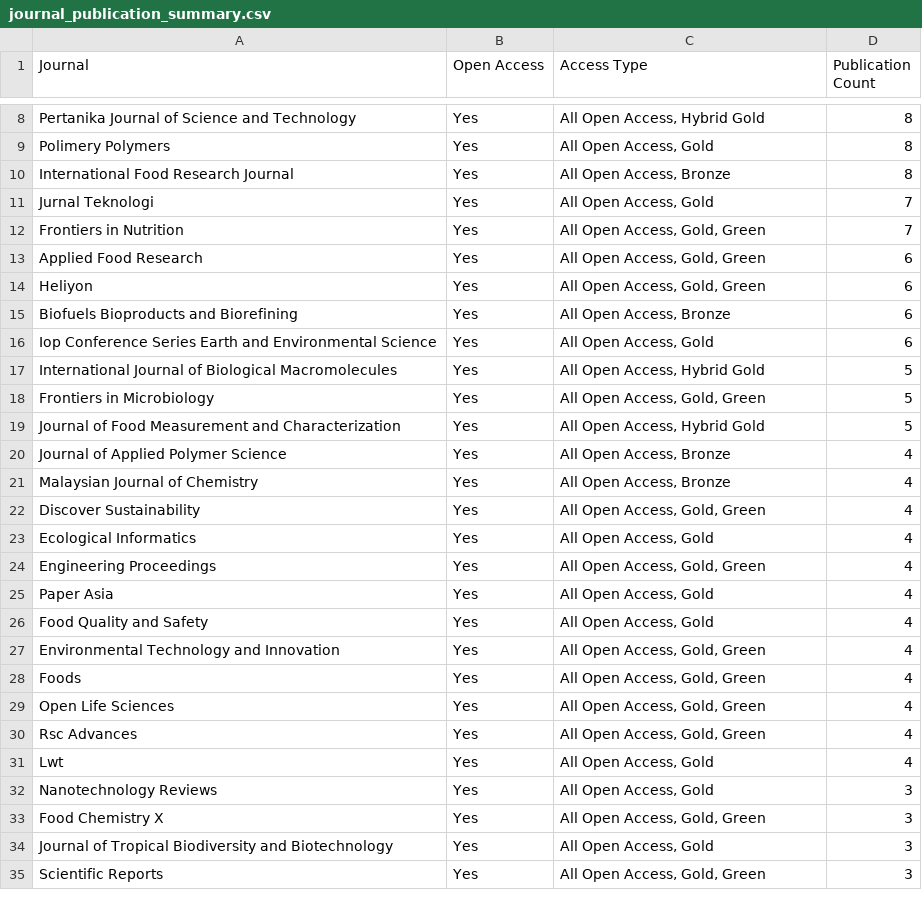
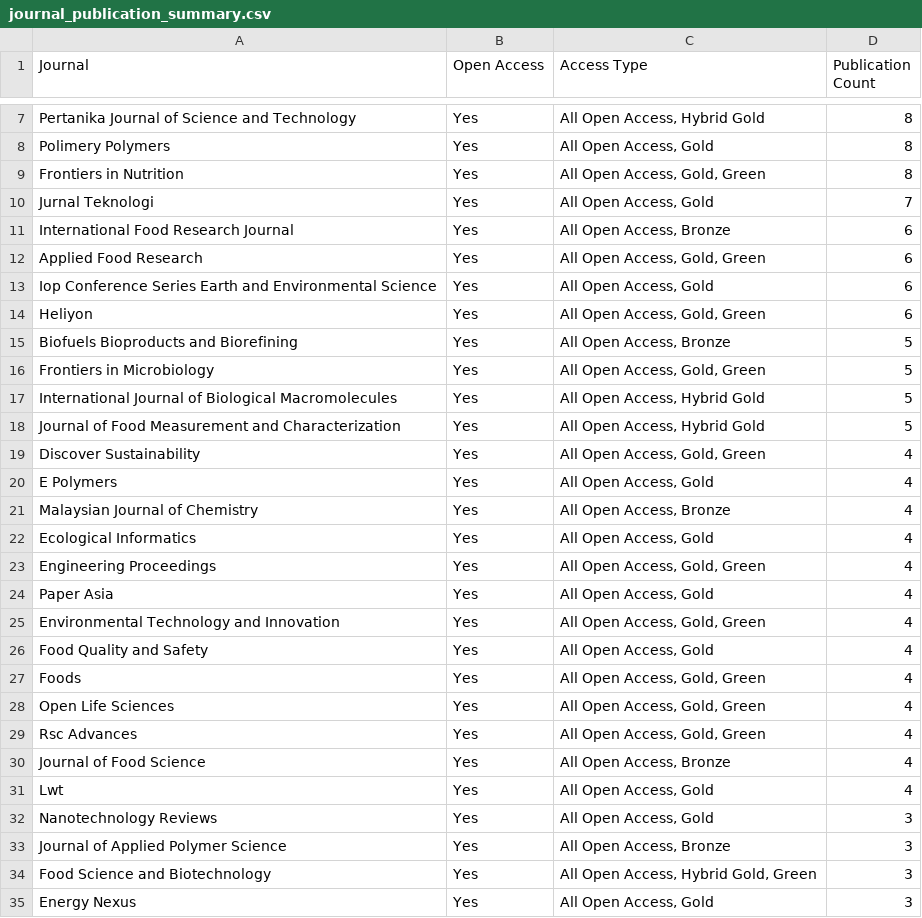
Before and after one commit to yusriy/analysis_ppti_research_trend, a CSV file: data/journal_publication_summary.csv, drawn as a sheet; only a part is shown, gaps mark what is left out; the shorter side is filled out with more unchanged rows; the diff covers the shown part only.

```diff
--- a/data/journal_publication_summary.csv
+++ b/data/journal_publication_summary.csv
@@ -9,15 +8,15 @@ Pertanika Journal of Science and Technology,Yes,"All Open Access, Hybrid Gold",8
 Polimery Polymers,Yes,"All Open Access, Gold",8
-International Food Research Journal,Yes,"All Open Access, Bronze",8
+Frontiers in Nutrition,Yes,"All Open Access, Gold, Green",8
 Jurnal Teknologi,Yes,"All Open Access, Gold",7
-Frontiers in Nutrition,Yes,"All Open Access, Gold, Green",7
+International Food Research Journal,Yes,"All Open Access, Bronze",6
 Applied Food Research,Yes,"All Open Access, Gold, Green",6
+Iop Conference Series Earth and Environmental Science,Yes,"All Open Access, Gold",6
 Heliyon,Yes,"All Open Access, Gold, Green",6
-Biofuels Bioproducts and Biorefining,Yes,"All Open Access, Bronze",6
-Iop Conference Series Earth and Environmental Science,Yes,"All Open Access, Gold",6
+Biofuels Bioproducts and Biorefining,Yes,"All Open Access, Bronze",5
+Frontiers in Microbiology,Yes,"All Open Access, Gold, Green",5
 International Journal of Biological Macromolecules,Yes,"All Open Access, Hybrid Gold",5
-Frontiers in Microbiology,Yes,"All Open Access, Gold, Green",5
 Journal of Food Measurement and Characterization,Yes,"All Open Access, Hybrid Gold",5
-Journal of Applied Polymer Science,Yes,"All Open Access, Bronze",4
+Discover Sustainability,Yes,"All Open Access, Gold, Green",4
+E Polymers,Yes,"All Open Access, Gold",4
 Malaysian Journal of Chemistry,Yes,"All Open Access, Bronze",4
-Discover Sustainability,Yes,"All Open Access, Gold, Green",4
 Ecological Informatics,Yes,"All Open Access, Gold",4
@@ -25,4 +24,4 @@ Engineering Proceedings,Yes,"All Open Access, Gold, Green",4
 Paper Asia,Yes,"All Open Access, Gold",4
+Environmental Technology and Innovation,Yes,"All Open Access, Gold, Green",4
 Food Quality and Safety,Yes,"All Open Access, Gold",4
-Environmental Technology and Innovation,Yes,"All Open Access, Gold, Green",4
 Foods,Yes,"All Open Access, Gold, Green",4
@@ -30,4 +29,7 @@ Open Life Sciences,Yes,"All Open Access, Gold, Green",4
 Rsc Advances,Yes,"All Open Access, Gold, Green",4
+Journal of Food Science,Yes,"All Open Access, Bronze",4
 Lwt,Yes,"All Open Access, Gold",4
 Nanotechnology Reviews,Yes,"All Open Access, Gold",3
-Food Chemistry X,Yes,"All Open Access, Gold, Green",3
+Journal of Applied Polymer Science,Yes,"All Open Access, Bronze",3
+Food Science and Biotechnology,Yes,"All Open Access, Hybrid Gold, Green",3
+Energy Nexus,Yes,"All Open Access, Gold",3
```
Also changed, not shown: 10 added rows, 11 removed rows, 52 moved rows and 23 edited cells elsewhere in this file, data/keyword_citation_counts.csv, data/keyword_journal_counts.csv, 30 other files.
